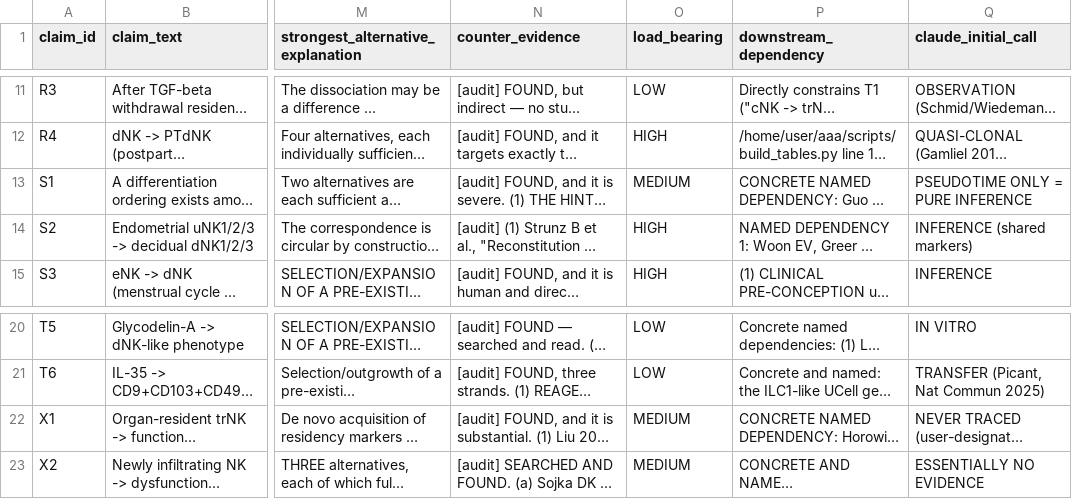
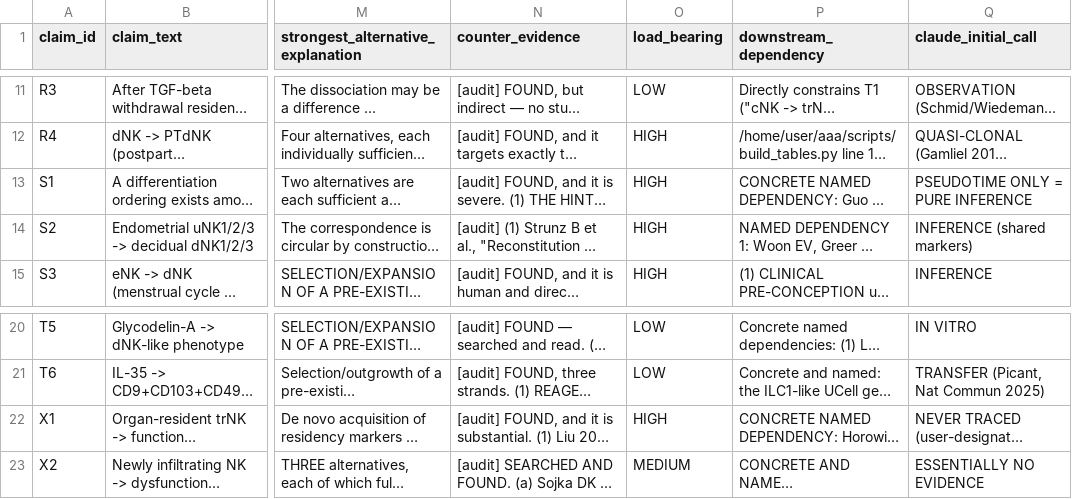
Before and after one commit to 7c96bzczcj-prog/aaa, a TSV file: out/T1_evidence_audit.tsv, drawn as a sheet; only a part is shown, gaps mark what is left out; long unchanged cells end in …; the diff names each change by its address in the sheet, - before the commit and + after, or states it on an @@ line.

```diff
--- a/out/T1_evidence_audit.tsv
+++ b/out/T1_evidence_audit.tsv
-O13 (load_bearing): MEDIUM
+O13 (load_bearing): HIGH
-O22 (load_bearing): MEDIUM
+O22 (load_bearing): HIGH
```
Also changed, not shown: out/T5_shortlist.tsv, 5 other files.
